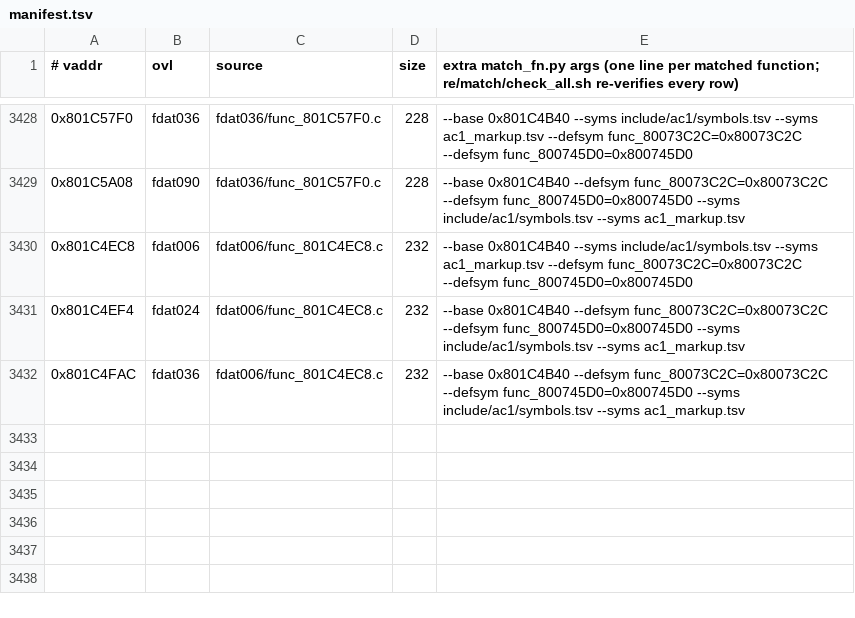
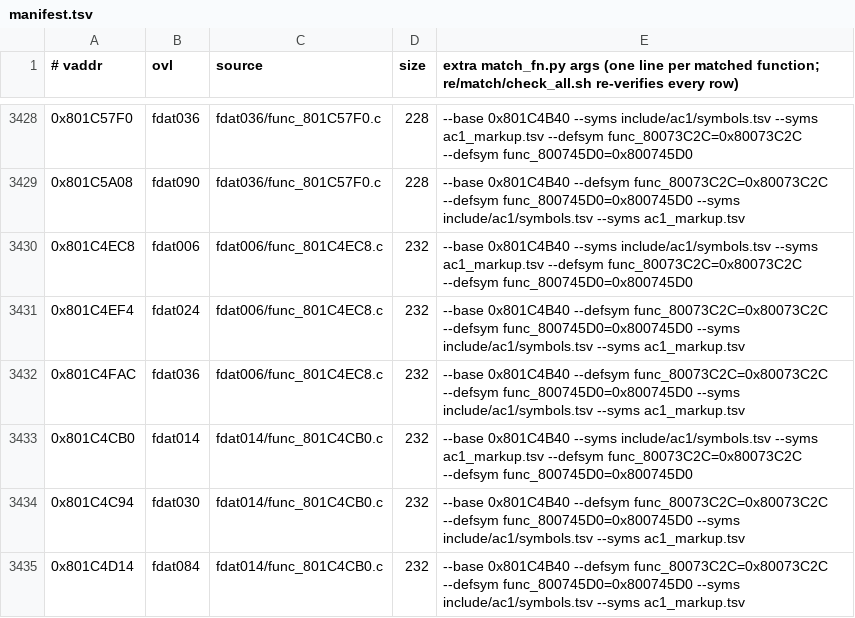
Before and after one commit to byroweb/AC1_RE, a TSV file: re/match/manifest.tsv, drawn as a sheet; only a part is shown, gaps mark what is left out.

```diff
--- a/re/match/manifest.tsv
+++ b/re/match/manifest.tsv
@@ -3432 +3432,4 @@
 0x801C4FAC	fdat036	fdat006/func_801C4EC8.c	232	--base 0x801C4B40 --defsym func_80073C2C=0x80073C2C --defsym func_800745D0=0x800745D0 --syms include/ac1/symbols.tsv --syms ac1_markup.tsv
+0x801C4CB0	fdat014	fdat014/func_801C4CB0.c	232	--base 0x801C4B40 --syms include/ac1/symbols.tsv --syms ac1_markup.tsv --defsym func_80073C2C=0x80073C2C --defsym func_800745D0=0x800745D0
+0x801C4C94	fdat030	fdat014/func_801C4CB0.c	232	--base 0x801C4B40 --defsym func_80073C2C=0x80073C2C --defsym func_800745D0=0x800745D0 --syms include/ac1/symbols.tsv --syms ac1_markup.tsv
+0x801C4D14	fdat084	fdat014/func_801C4CB0.c	232	--base 0x801C4B40 --defsym func_80073C2C=0x80073C2C --defsym func_800745D0=0x800745D0 --syms include/ac1/symbols.tsv --syms ac1_markup.tsv
```
Also changed, not shown: re/match/twin_replay.tsv, tools/loop/ledger.tsv, 1 other file.
